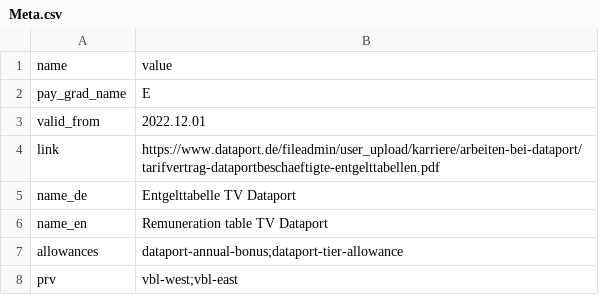
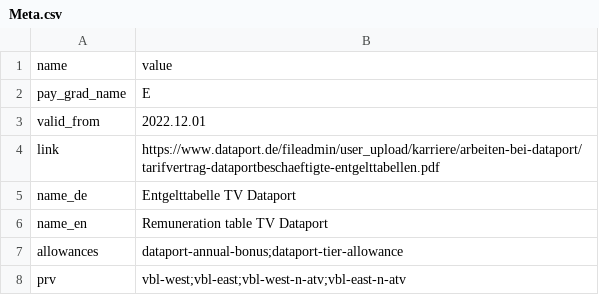
Before and after one commit to Tekergo-T/TVData, a CSV file: tables/TV-Dataport/Meta.csv, drawn as a sheet.

Commit message:
Further changes

```diff
--- a/tables/TV-Dataport/Meta.csv
+++ b/tables/TV-Dataport/Meta.csv
@@ -7,2 +7,2 @@ name_en,Remuneration table TV Dataport
 allowances,dataport-annual-bonus;dataport-tier-allowance
-prv,vbl-west;vbl-east
+prv,vbl-west;vbl-east;vbl-west-n-atv;vbl-east-n-atv
```
